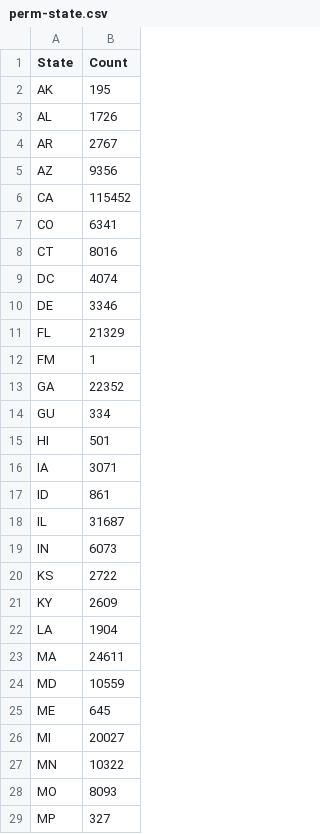
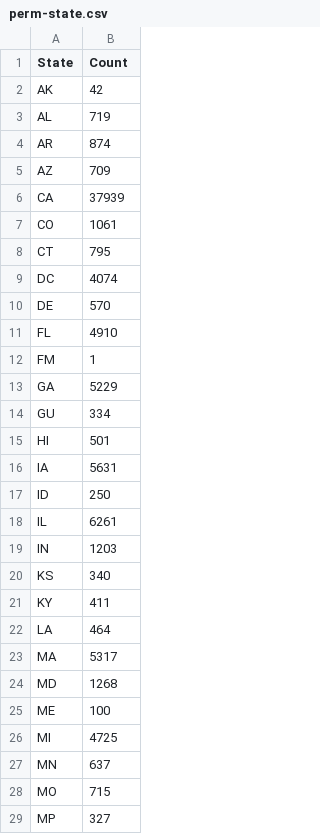
Before and after one commit to ankush-singhal/CS498FinalTermProject-PERMAnalysis, a CSV file: data/perm-state.csv, drawn as a sheet; only a part is shown; the diff covers the shown part only.

Commit message:
data update

```diff
--- a/data/perm-state.csv
+++ b/data/perm-state.csv
@@ -1,29 +1,29 @@
 State,Count
-AK,195
-AL,1726
-AR,2767
-AZ,9356
-CA,115452
-CO,6341
-CT,8016
+AK,42
+AL,719
+AR,874
+AZ,709
+CA,37939
+CO,1061
+CT,795
 DC,4074
-DE,3346
-FL,21329
+DE,570
+FL,4910
 FM,1
-GA,22352
+GA,5229
 GU,334
 HI,501
-IA,3071
-ID,861
-IL,31687
-IN,6073
-KS,2722
-KY,2609
-LA,1904
-MA,24611
-MD,10559
-ME,645
-MI,20027
-MN,10322
-MO,8093
+IA,5631
+ID,250
+IL,6261
+IN,1203
+KS,340
+KY,411
+LA,464
+MA,5317
+MD,1268
+ME,100
+MI,4725
+MN,637
+MO,715
 MP,327
```
Also changed, not shown: 25 edited cells elsewhere in this file.
